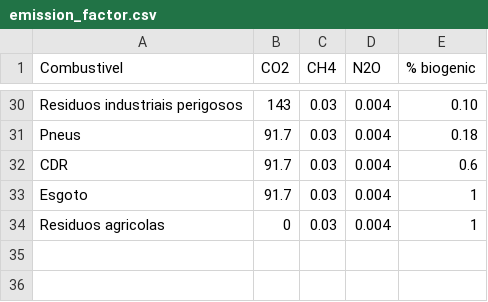
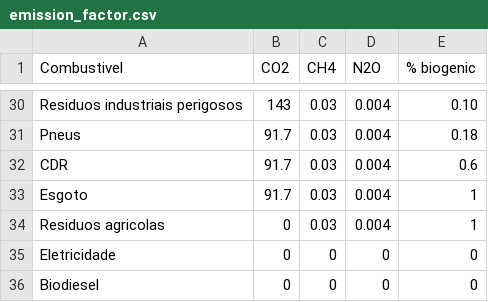
Before and after one commit to ottohebeda/cement_emissions_model, a CSV file: emission_factor.csv, drawn as a sheet; only a part is shown, gaps mark what is left out.

Commit message:
Update emission_factor.csv
Data from Stationary combustion: 2006 IPCC Guidelines for National Greenhouse Gas Inventories

```diff
--- a/emission_factor.csv
+++ b/emission_factor.csv
@@ -34 +34,3 @@ Esgoto,91.7,0.03,0.004,1
 Residuos agricolas,0,0.03,0.004,1
+Eletricidade,0,0,0,0
+Biodiesel,0,0,0,0
```
